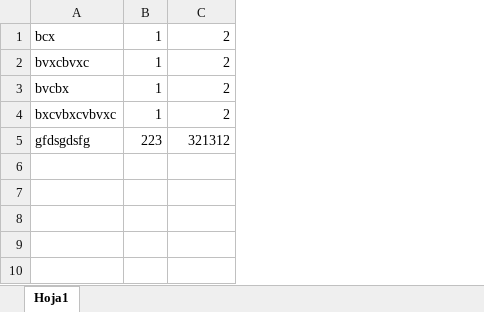
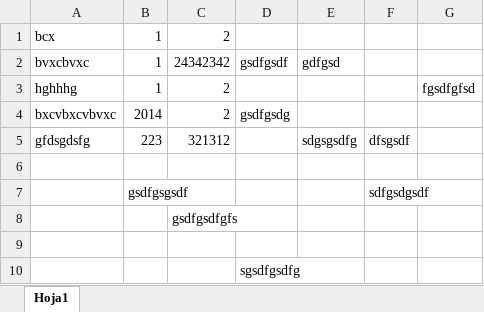
Before and after one commit to ramaa89/repositorio-ejemplo, an Excel workbook: Desktop/Ejemplo/Ejemplogit.xlsx, sheet Hoja1, drawn as a sheet; values as stored, in another font and other column widths than the file's, no borders; the diff names each change by its address in the sheet, - before the commit and + after, or states it on an @@ line.

Commit message:
tercer commit

```diff
--- a/Desktop/Ejemplo/Ejemplogit.xlsx (sheet Hoja1)
+++ b/Desktop/Ejemplo/Ejemplogit.xlsx (sheet Hoja1)
+column D, rows 2-4: gsdfgsdf |  | gsdfgsdg
+column E, rows 2-5: gdfgsd |  |  | sdgsgsdfg
+column F, row 5: dfsgsdf
+column G, row 3: fgsdfgfsd
-C2: 2
+C2: 24342342
-A3: bvcbx
+A3: hghhhg
-B4: 1
+B4: 2014
+row 6: (empty)
+row 7:  | gsdfgsgsdf |  |  |  | sdfgsdgsdf
+row 8:  |  | gsdfgsdfgfs
+row 9: (empty)
+row 10:  |  |  | sgsdfgsdfg
```
